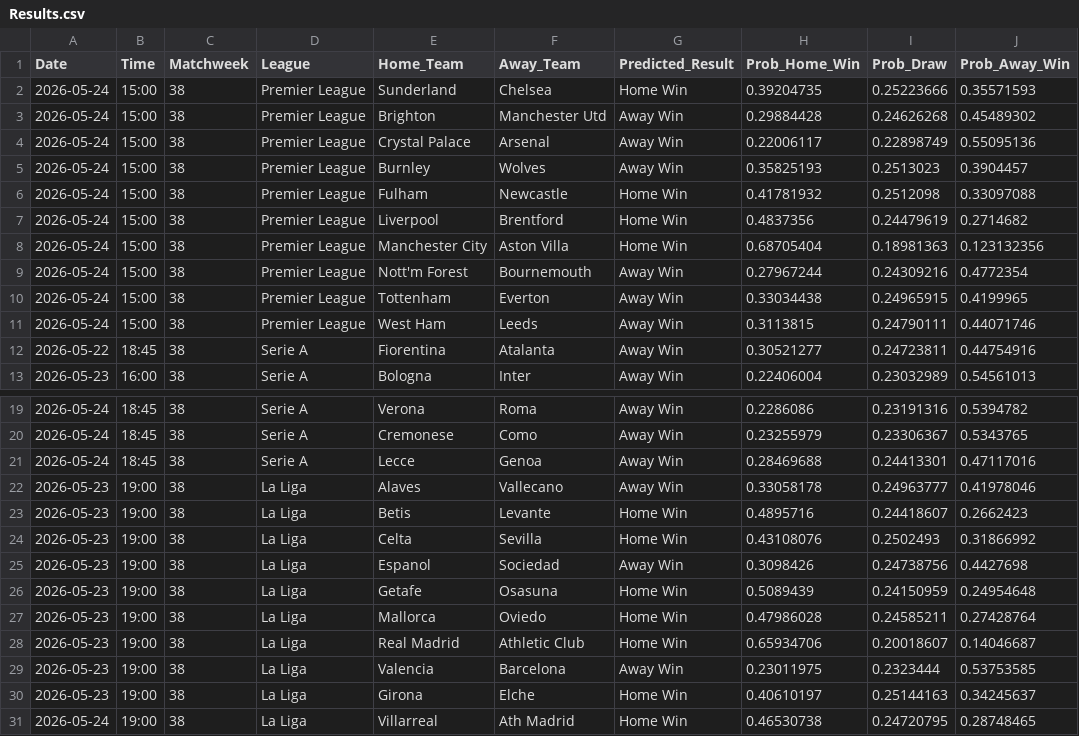
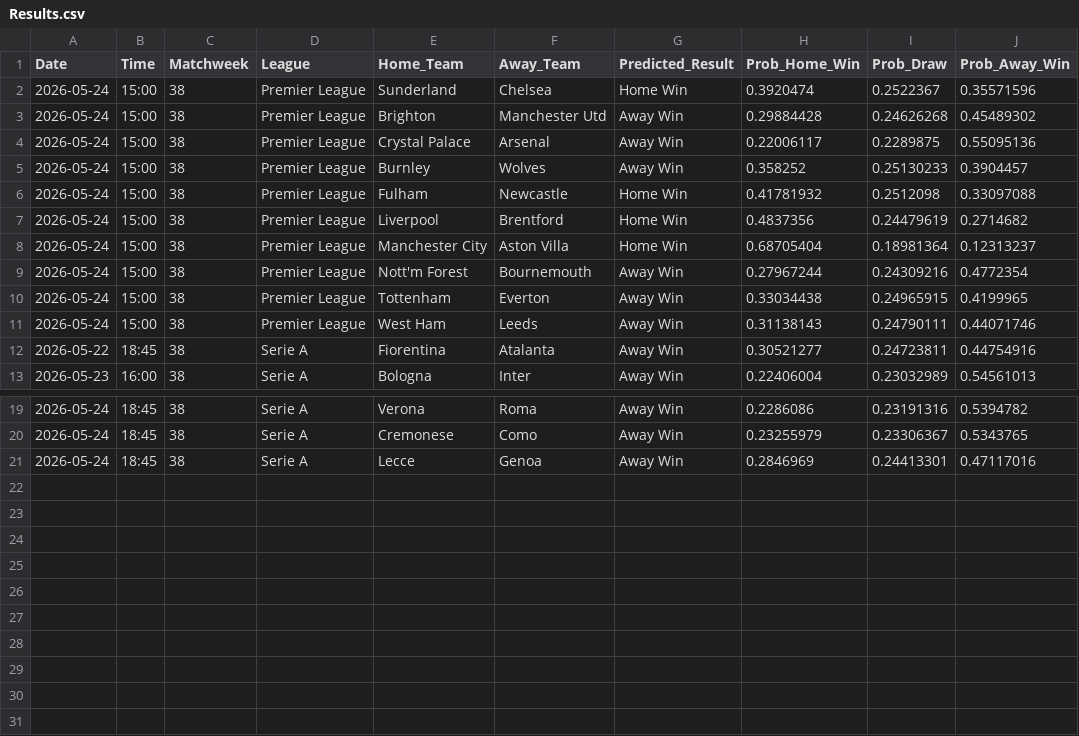
Before and after one commit to tl0375/PredictingFootballMatchesWorkflow, a CSV file: Results.csv, drawn as a sheet; only a part is shown, gaps mark what is left out.

```diff
--- a/Results.csv
+++ b/Results.csv
@@ -1,12 +1,12 @@
 Date,Time,Matchweek,League,Home_Team,Away_Team,Predicted_Result,Prob_Home_Win,Prob_Draw,Prob_Away_Win
-2026-05-24,15:00,38,Premier League,Sunderland,Chelsea,Home Win,0.39204735,0.25223666,0.35571593
+2026-05-24,15:00,38,Premier League,Sunderland,Chelsea,Home Win,0.3920474,0.2522367,0.35571596
 2026-05-24,15:00,38,Premier League,Brighton,Manchester Utd,Away Win,0.29884428,0.24626268,0.45489302
-2026-05-24,15:00,38,Premier League,Crystal Palace,Arsenal,Away Win,0.22006117,0.22898749,0.55095136
-2026-05-24,15:00,38,Premier League,Burnley,Wolves,Away Win,0.35825193,0.2513023,0.3904457
+2026-05-24,15:00,38,Premier League,Crystal Palace,Arsenal,Away Win,0.22006117,0.2289875,0.55095136
+2026-05-24,15:00,38,Premier League,Burnley,Wolves,Away Win,0.358252,0.25130233,0.3904457
 2026-05-24,15:00,38,Premier League,Fulham,Newcastle,Home Win,0.41781932,0.2512098,0.33097088
 2026-05-24,15:00,38,Premier League,Liverpool,Brentford,Home Win,0.4837356,0.24479619,0.2714682
-2026-05-24,15:00,38,Premier League,Manchester City,Aston Villa,Home Win,0.68705404,0.18981363,0.123132356
+2026-05-24,15:00,38,Premier League,Manchester City,Aston Villa,Home Win,0.68705404,0.18981364,0.12313237
 2026-05-24,15:00,38,Premier League,Nott'm Forest,Bournemouth,Away Win,0.27967244,0.24309216,0.4772354
 2026-05-24,15:00,38,Premier League,Tottenham,Everton,Away Win,0.33034438,0.24965915,0.4199965
-2026-05-24,15:00,38,Premier League,West Ham,Leeds,Away Win,0.3113815,0.24790111,0.44071746
+2026-05-24,15:00,38,Premier League,West Ham,Leeds,Away Win,0.31138143,0.24790111,0.44071746
 2026-05-22,18:45,38,Serie A,Fiorentina,Atalanta,Away Win,0.30521277,0.24723811,0.44754916
@@ -20,12 +20,2 @@ Date,Time,Matchweek,League,Home_Team,Away_Team,Predicted_Result,Prob_Home_Win,Pr
 2026-05-24,18:45,38,Serie A,Cremonese,Como,Away Win,0.23255979,0.23306367,0.5343765
-2026-05-24,18:45,38,Serie A,Lecce,Genoa,Away Win,0.28469688,0.24413301,0.47117016
-2026-05-23,19:00,38,La Liga,Alaves,Vallecano,Away Win,0.33058178,0.24963777,0.41978046
-2026-05-23,19:00,38,La Liga,Betis,Levante,Home Win,0.4895716,0.24418607,0.2662423
-2026-05-23,19:00,38,La Liga,Celta,Sevilla,Home Win,0.43108076,0.2502493,0.31866992
-2026-05-23,19:00,38,La Liga,Espanol,Sociedad,Away Win,0.3098426,0.24738756,0.4427698
-2026-05-23,19:00,38,La Liga,Getafe,Osasuna,Home Win,0.5089439,0.24150959,0.24954648
-2026-05-23,19:00,38,La Liga,Mallorca,Oviedo,Home Win,0.47986028,0.24585211,0.27428764
-2026-05-23,19:00,38,La Liga,Real Madrid,Athletic Club,Home Win,0.65934706,0.20018607,0.14046687
-2026-05-23,19:00,38,La Liga,Valencia,Barcelona,Away Win,0.23011975,0.2323444,0.53753585
-2026-05-23,19:00,38,La Liga,Girona,Elche,Home Win,0.40610197,0.25144163,0.34245637
-2026-05-24,19:00,38,La Liga,Villarreal,Ath Madrid,Home Win,0.46530738,0.24720795,0.28748465
+2026-05-24,18:45,38,Serie A,Lecce,Genoa,Away Win,0.2846969,0.24413301,0.47117016
```
Also changed, not shown: 1 other file.
